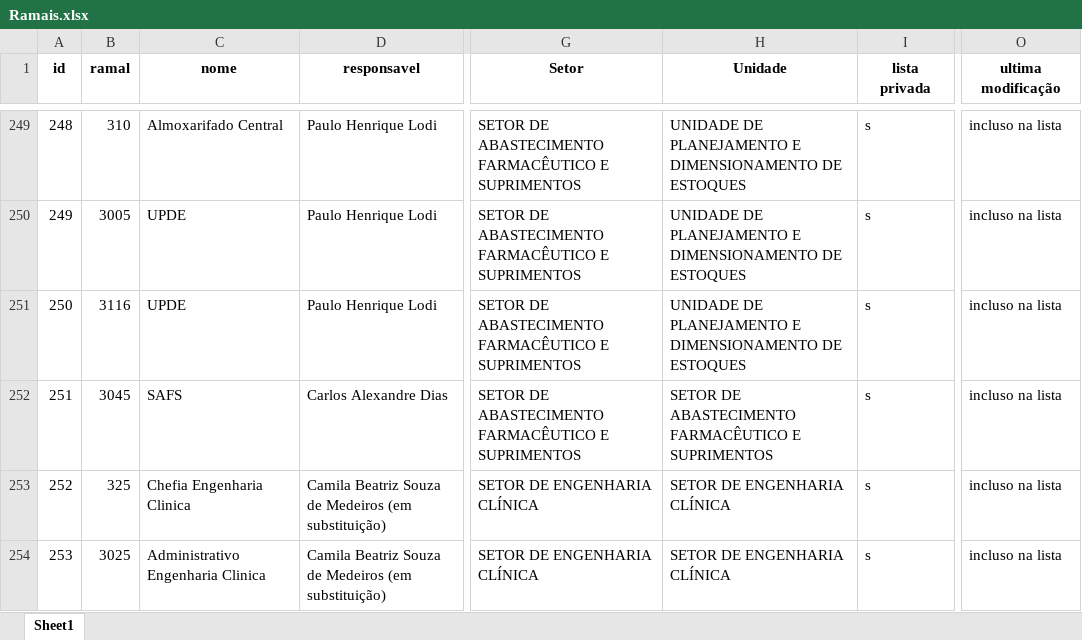
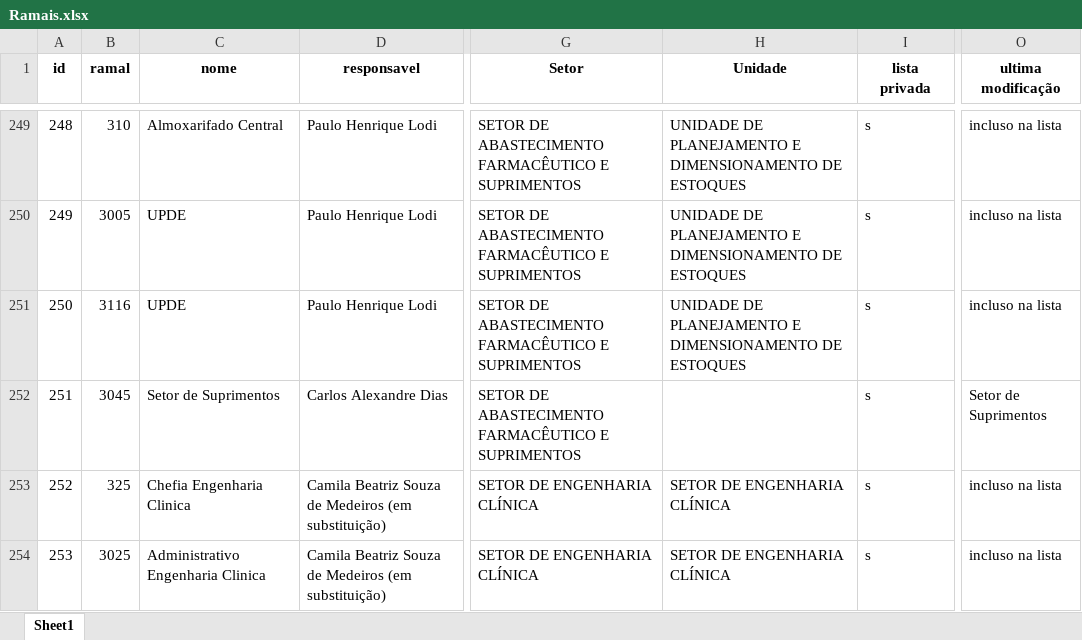
Before and after one commit to PedroRLongo1/pop-ramais, an Excel workbook: src/Ramais.xlsx, sheet Sheet1, drawn as a sheet; only a part is shown, gaps mark what is left out; values as stored, in another font and other column widths than the file's, no borders; the diff covers the shown part only; the diff names each change by its address in the sheet, - before the commit and + after, or states it on an @@ line.

```diff
--- a/src/Ramais.xlsx (sheet Sheet1)
+++ b/src/Ramais.xlsx (sheet Sheet1)
-C252 (nome): SAFS
+C252 (nome): Setor de Suprimentos
-H252 (Unidade): SETOR DE ABASTECIMENTO FARMACÊUTICO E SUPRIMENTOS
+H252 (Unidade): (empty)
-O252 (ultima modificação): incluso na lista
+O252 (ultima modificação): Setor de Suprimentos
```
Also changed, not shown: 32 edited cells elsewhere in this sheet, 7 other files.
